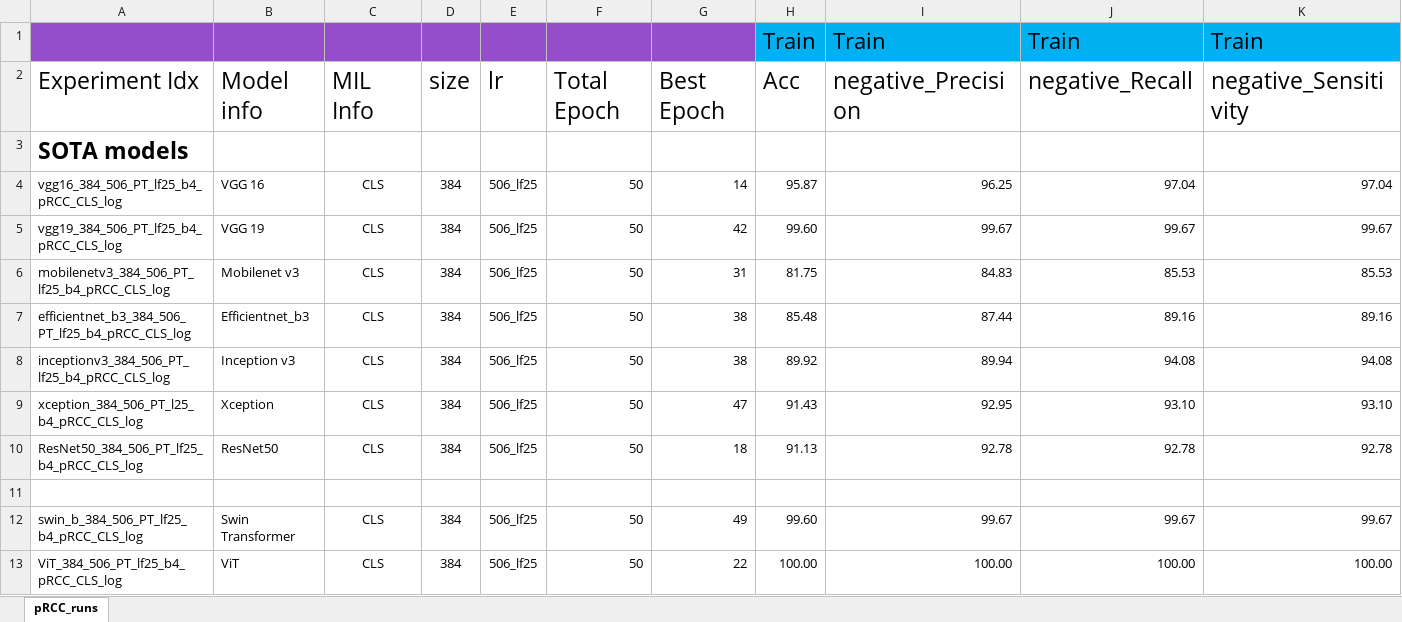
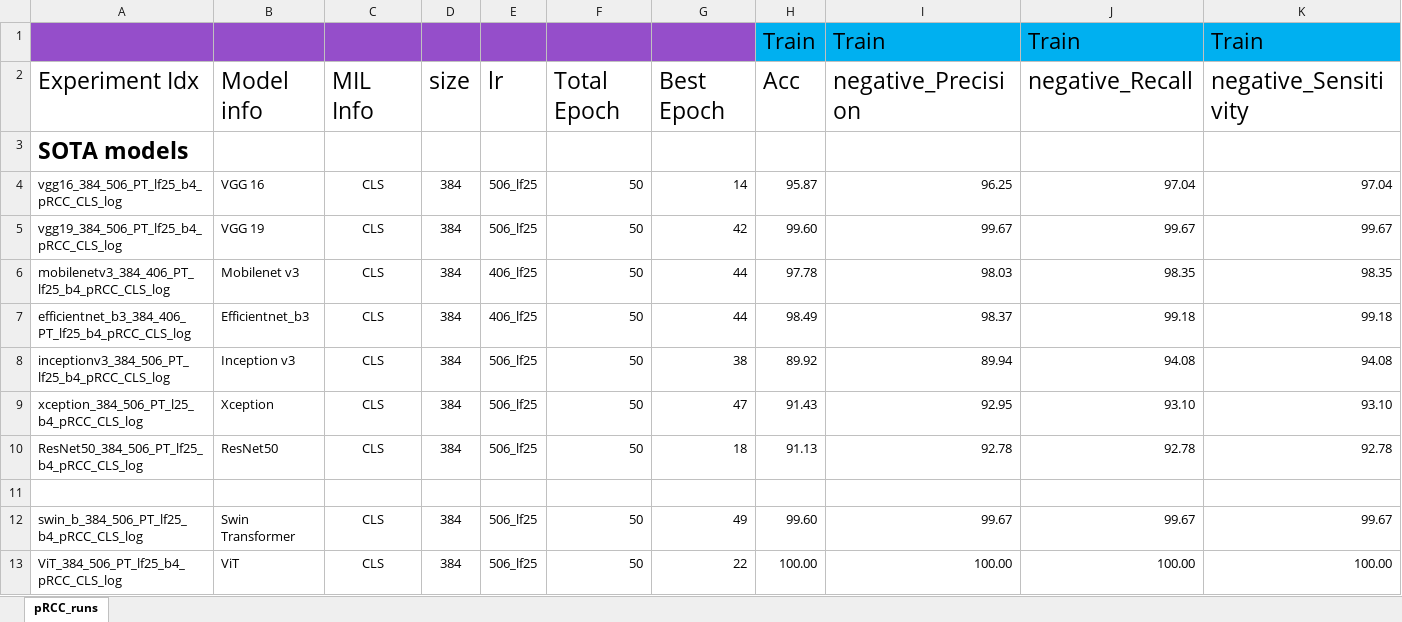
Before and after one commit to sagizty/MIL-SI, an Excel workbook: Archive/pRCC results.xlsx, sheet pRCC_runs, drawn as a sheet; only a part is shown; values as stored, in another font and other column widths than the file's, no borders; removed rows and columns are numbered as before the commit, all else as after; rows hold the shown columns only; the diff names each change by its address in the sheet, - before the commit and + after, or states it on an @@ line.

```diff
--- a/Archive/pRCC results.xlsx (sheet pRCC_runs)
+++ b/Archive/pRCC results.xlsx (sheet pRCC_runs)
-row 6: mobilenetv3_384_506_PT_lf25_b4_pRCC_CLS_log | Mobilenet v3 | CLS | 384 | 506_lf25 | 50 | 31 | 81.75 | 84.83 | 85.53 | 85.53
-row 7: efficientnet_b3_384_506_PT_lf25_b4_pRCC_CLS_log | Efficientnet_b3 | CLS | 384 | 506_lf25 | 50 | 38 | 85.48 | 87.44 | 89.16 | 89.16
+row 6: mobilenetv3_384_406_PT_lf25_b4_pRCC_CLS_log | Mobilenet v3 | CLS | 384 | 406_lf25 | 50 | 44 | 97.78 | 98.03 | 98.35 | 98.35
+row 7: efficientnet_b3_384_406_PT_lf25_b4_pRCC_CLS_log | Efficientnet_b3 | CLS | 384 | 406_lf25 | 50 | 44 | 98.49 | 98.37 | 99.18 | 99.18
```
Also changed, not shown: Archive/ROSE results.xlsx.
